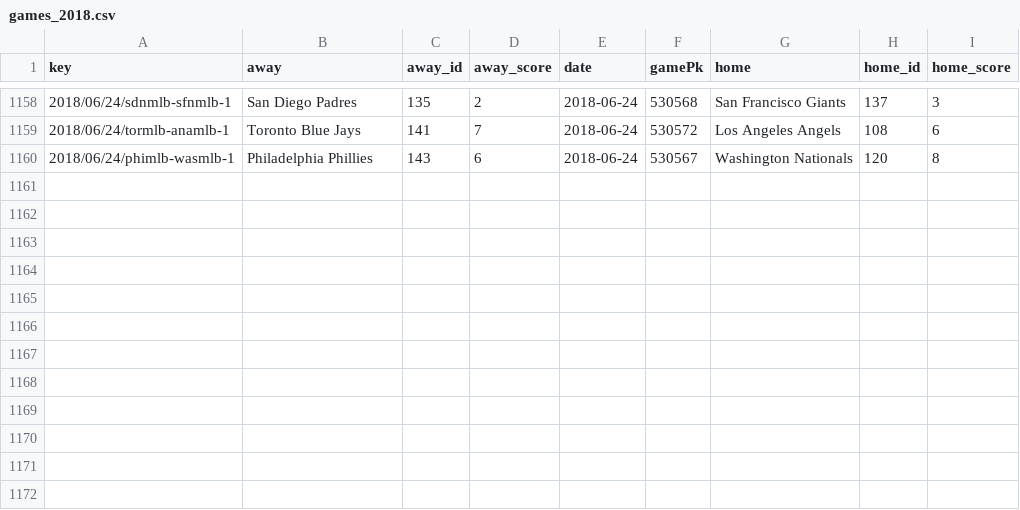
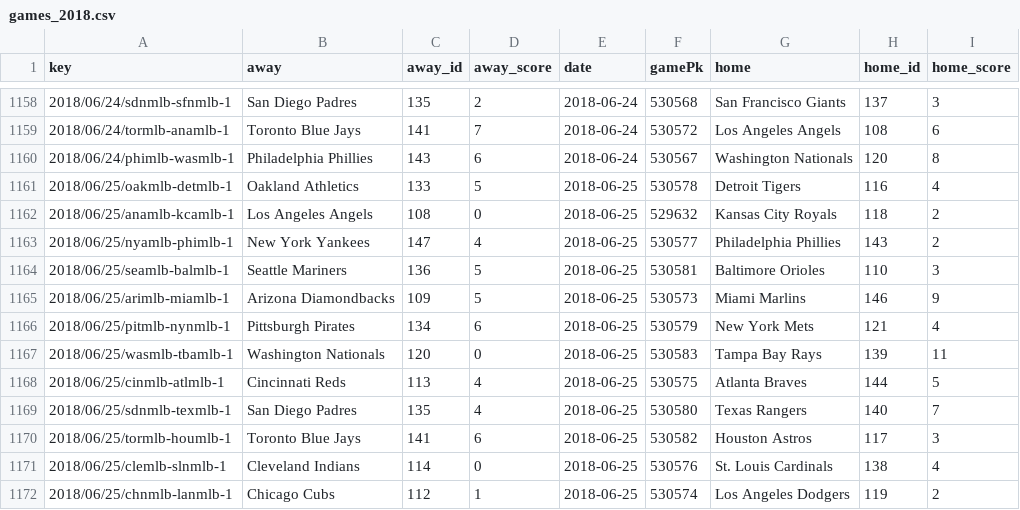
Before and after one commit to usbogie/mlb-daily-predictor, a CSV file: data/games/games_2018.csv, drawn as a sheet; only a part is shown, gaps mark what is left out.

```diff
--- a/data/games/games_2018.csv
+++ b/data/games/games_2018.csv
@@ -1160 +1160,13 @@ key,away,away_id,away_score,date,gamePk,home,home_id,home_score
 2018/06/24/phimlb-wasmlb-1,Philadelphia Phillies,143,6,2018-06-24,530567,Washington Nationals,120,8
+2018/06/25/oakmlb-detmlb-1,Oakland Athletics,133,5,2018-06-25,530578,Detroit Tigers,116,4
+2018/06/25/anamlb-kcamlb-1,Los Angeles Angels,108,0,2018-06-25,529632,Kansas City Royals,118,2
+2018/06/25/nyamlb-phimlb-1,New York Yankees,147,4,2018-06-25,530577,Philadelphia Phillies,143,2
+2018/06/25/seamlb-balmlb-1,Seattle Mariners,136,5,2018-06-25,530581,Baltimore Orioles,110,3
+2018/06/25/arimlb-miamlb-1,Arizona Diamondbacks,109,5,2018-06-25,530573,Miami Marlins,146,9
+2018/06/25/pitmlb-nynmlb-1,Pittsburgh Pirates,134,6,2018-06-25,530579,New York Mets,121,4
+2018/06/25/wasmlb-tbamlb-1,Washington Nationals,120,0,2018-06-25,530583,Tampa Bay Rays,139,11
+2018/06/25/cinmlb-atlmlb-1,Cincinnati Reds,113,4,2018-06-25,530575,Atlanta Braves,144,5
+2018/06/25/sdnmlb-texmlb-1,San Diego Padres,135,4,2018-06-25,530580,Texas Rangers,140,7
+2018/06/25/tormlb-houmlb-1,Toronto Blue Jays,141,6,2018-06-25,530582,Houston Astros,117,3
+2018/06/25/clemlb-slnmlb-1,Cleveland Indians,114,0,2018-06-25,530576,St. Louis Cardinals,138,4
+2018/06/25/chnmlb-lanmlb-1,Chicago Cubs,112,1,2018-06-25,530574,Los Angeles Dodgers,119,2
```
Also changed, not shown: data/lines/lines_2018.csv, data/lines/today.csv, 8 other files.
